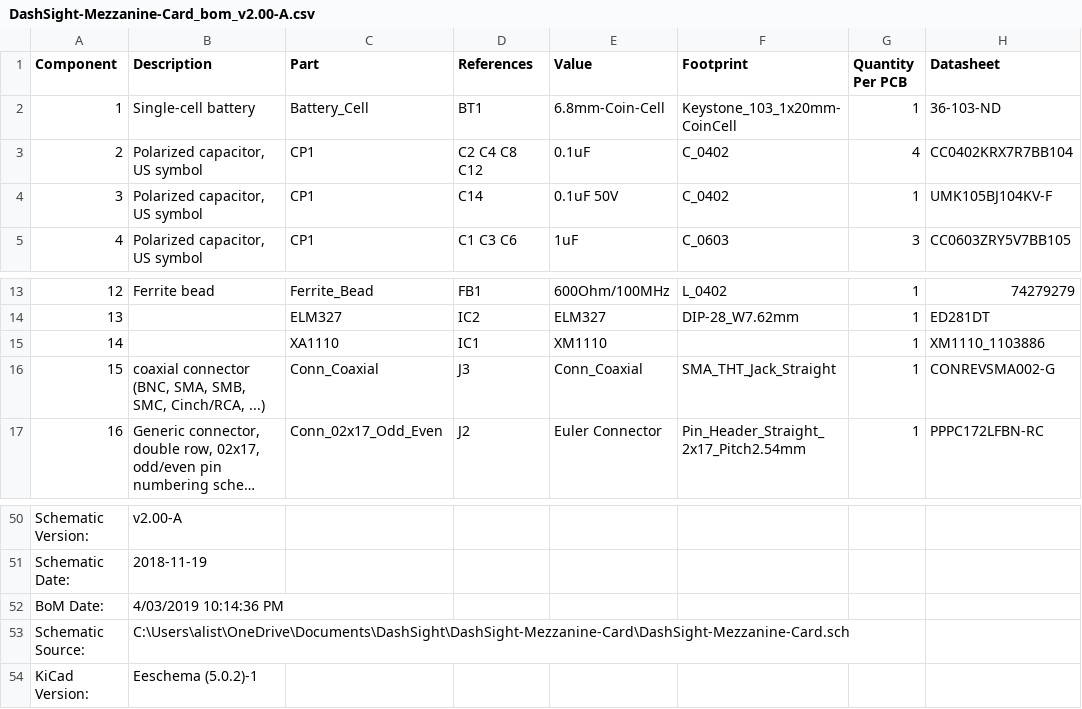
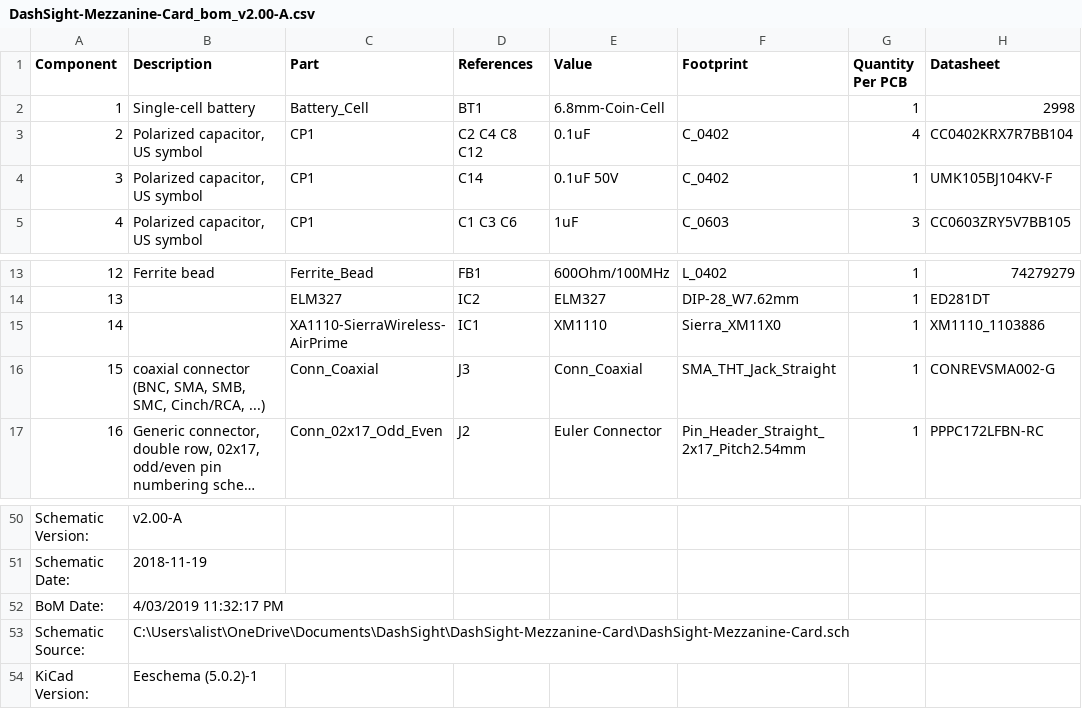
Before and after one commit to DashSight/Pine64-Mezzanine-Card, a CSV file: PCB-Fabrication/v2.00-A/DashSight-Mezzanine-Card_bom_v2.00-A.csv, drawn as a sheet; only a part is shown, gaps mark what is left out; long unchanged cells end in ….

```diff
--- a/PCB-Fabrication/v2.00-A/DashSight-Mezzanine-Card_bom_v2.00-A.csv
+++ b/PCB-Fabrication/v2.00-A/DashSight-Mezzanine-Card_bom_v2.00-A.csv
@@ -1,3 +1,3 @@
 Component,Description,Part,References,Value,Footprint,Quantity Per PCB,Datasheet
-1,Single-cell battery,Battery_Cell,BT1,6.8mm-Coin-Cell,Keystone_103_1x20mm-CoinCell,1,36-103-ND
+1,Single-cell battery,Battery_Cell,BT1,6.8mm-Coin-Cell,,1,2998
 2,"Polarized capacitor, US symbol",CP1,C2 C4 C8 C12,0.1uF,C_0402,4,CC0402KRX7R7BB104
@@ -14,3 +14,3 @@ Component,Description,Part,References,Value,Footprint,Quantity Per PCB,Datasheet
 13,,ELM327,IC2,ELM327,DIP-28_W7.62mm,1,ED281DT
-14,,XA1110,IC1,XM1110,,1,XM1110_1103886
+14,,XA1110-SierraWireless-AirPrime,IC1,XM1110,Sierra_XM11X0,1,XM1110_1103886
 15,"coaxial connector (BNC, SMA, SMB, SMC, Cinch/RCA, ...)",Conn_Coaxial,J3,Conn_Coaxial,SMA_THT_Jack_Straight,1,CONREVSMA002-G
@@ -51,3 +51,3 @@ Schematic Version:,v2.00-A
 Schematic Date:,2018-11-19
-BoM Date:,4/03/2019 10:14:36 PM
+BoM Date:,4/03/2019 11:32:17 PM
 Schematic Source:,C:\Users\alist\OneDrive\Documents\DashSight\DashSight-Mezzanine-Card\DashSight-Mezzanine-Card.sch
```
Also changed, not shown: PCB-Fabrication/v2.00-A/SeeedStudio/BOM.csv, 1 other file.
